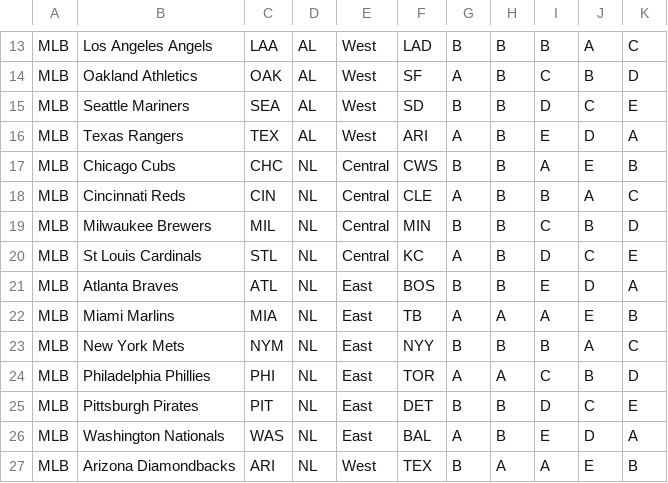
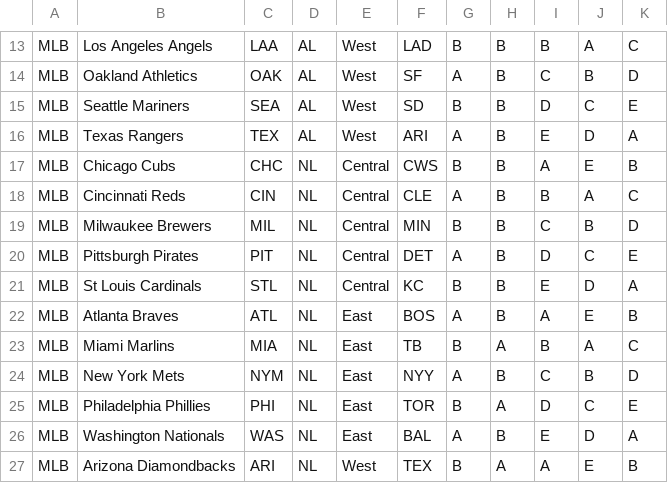
Before and after one commit to alexfall862/BaseballScheduler, a CSV file: BaseballScheduler/MLBTeams.csv, drawn as a sheet; only a part is shown, gaps mark what is left out.

```diff
--- a/BaseballScheduler/MLBTeams.csv
+++ b/BaseballScheduler/MLBTeams.csv
@@ -19,8 +19,8 @@ MLB,Cincinnati Reds,CIN,NL,Central,CLE,A,B,B,A,C
 MLB,Milwaukee Brewers,MIL,NL,Central,MIN,B,B,C,B,D
-MLB,St Louis Cardinals,STL,NL,Central,KC,A,B,D,C,E
-MLB,Atlanta Braves,ATL,NL,East,BOS,B,B,E,D,A
-MLB,Miami Marlins,MIA,NL,East,TB,A,A,A,E,B
-MLB,New York Mets,NYM,NL,East,NYY,B,B,B,A,C
-MLB,Philadelphia Phillies,PHI,NL,East,TOR,A,A,C,B,D
-MLB,Pittsburgh Pirates,PIT,NL,East,DET,B,B,D,C,E
+MLB,Pittsburgh Pirates,PIT,NL,Central,DET,A,B,D,C,E
+MLB,St Louis Cardinals,STL,NL,Central,KC,B,B,E,D,A
+MLB,Atlanta Braves,ATL,NL,East,BOS,A,B,A,E,B
+MLB,Miami Marlins,MIA,NL,East,TB,B,A,B,A,C
+MLB,New York Mets,NYM,NL,East,NYY,A,B,C,B,D
+MLB,Philadelphia Phillies,PHI,NL,East,TOR,B,A,D,C,E
 MLB,Washington Nationals,WAS,NL,East,BAL,A,B,E,D,A
```
Also changed, not shown: 7 other files.
